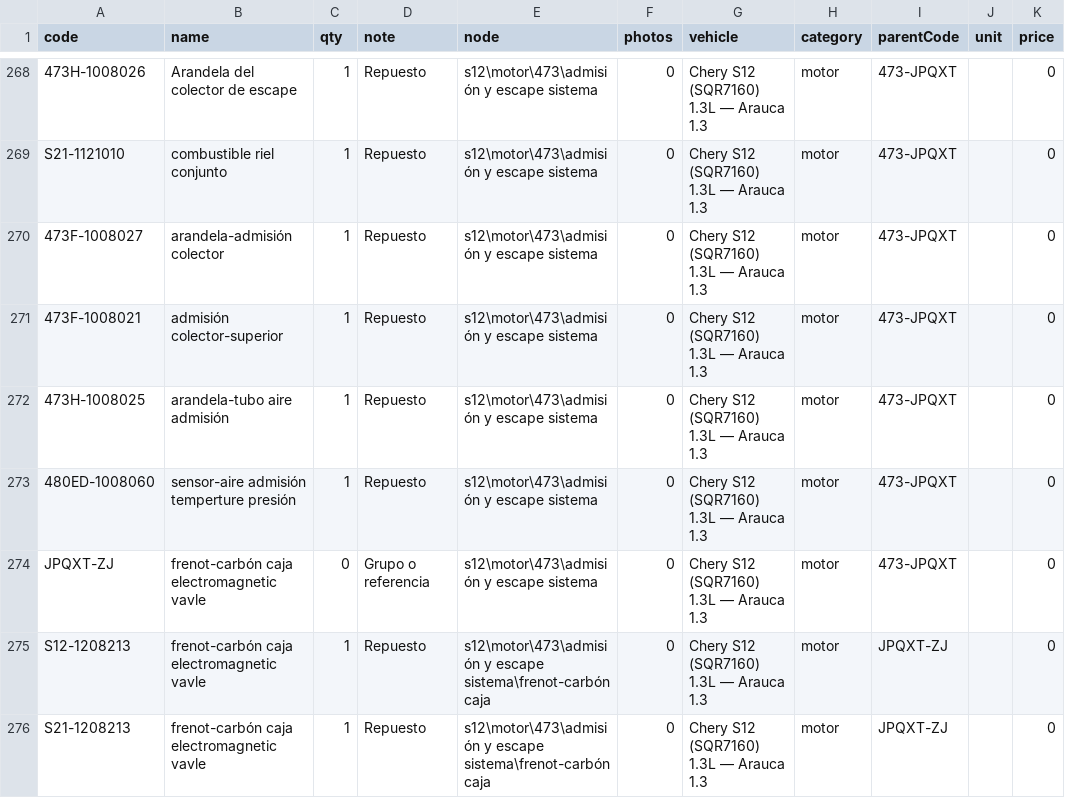
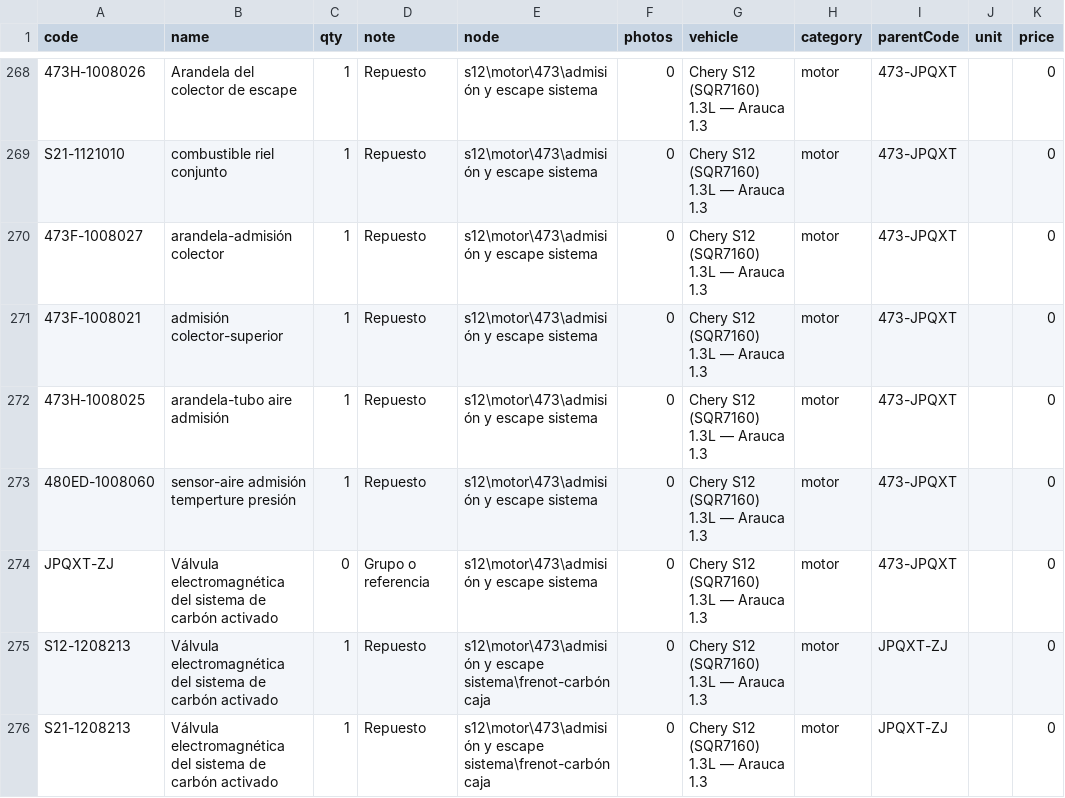
Before and after one commit to cloudemax18/Proyecto-cereza, a CSV file: v1 web/importar/chery_s12.csv, drawn as a sheet; only a part is shown, gaps mark what is left out; the diff covers the shown part only.

```diff
--- a/v1 web/importar/chery_s12.csv
+++ b/v1 web/importar/chery_s12.csv
@@ -273,4 +273,4 @@ S21-1121010,combustible riel conjunto,1,Repuesto,s12\motor\473\admisión y escap
 480ED-1008060,sensor-aire admisión temperture presión,1,Repuesto,s12\motor\473\admisión y escape sistema,0,Chery S12 (SQR7160) 1.3L — Arauca 1.3,motor,473-JPQXT,,0
-JPQXT-ZJ,frenot-carbón caja electromagnetic vavle,0,Grupo o referencia,s12\motor\473\admisión y escape sistema,0,Chery S12 (SQR7160) 1.3L — Arauca 1.3,motor,473-JPQXT,,0
-S12-1208213,frenot-carbón caja electromagnetic vavle,1,Repuesto,s12\motor\473\admisión y escape sistema\frenot-carbón caja,0,Chery S12 (SQR7160) 1.3L — Arauca 1.3,motor,JPQXT-ZJ,,0
-S21-1208213,frenot-carbón caja electromagnetic vavle,1,Repuesto,s12\motor\473\admisión y escape sistema\frenot-carbón caja,0,Chery S12 (SQR7160) 1.3L — Arauca 1.3,motor,JPQXT-ZJ,,0
+JPQXT-ZJ,Válvula electromagnética del sistema de carbón activado,0,Grupo o referencia,s12\motor\473\admisión y escape sistema,0,Chery S12 (SQR7160) 1.3L — Arauca 1.3,motor,473-JPQXT,,0
+S12-1208213,Válvula electromagnética del sistema de carbón activado,1,Repuesto,s12\motor\473\admisión y escape sistema\frenot-carbón caja,0,Chery S12 (SQR7160) 1.3L — Arauca 1.3,motor,JPQXT-ZJ,,0
+S21-1208213,Válvula electromagnética del sistema de carbón activado,1,Repuesto,s12\motor\473\admisión y escape sistema\frenot-carbón caja,0,Chery S12 (SQR7160) 1.3L — Arauca 1.3,motor,JPQXT-ZJ,,0
```
Also changed, not shown: 97 edited cells elsewhere in this file.
